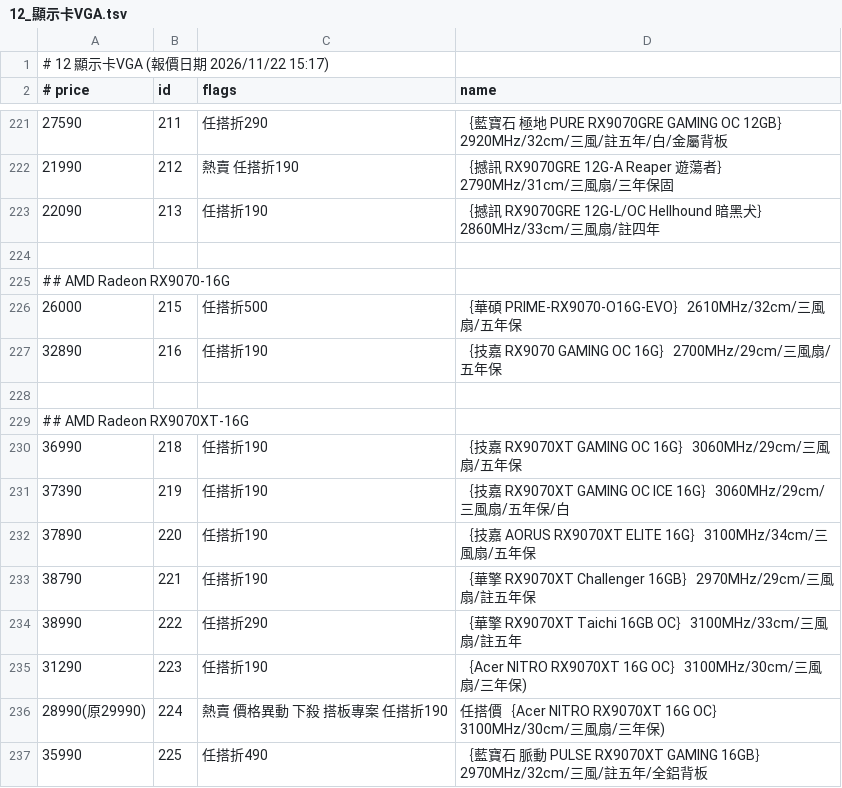
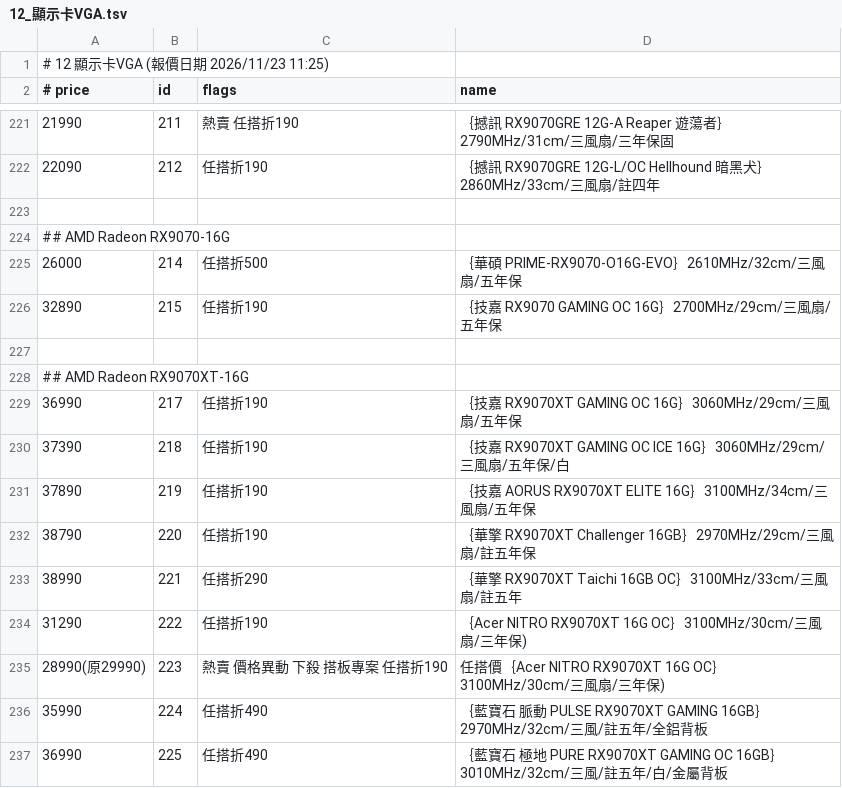
Before and after one commit to jakeuj/coolpc-quote, a TSV file: data/by_category/12_顯示卡VGA.tsv, drawn as a sheet; only a part is shown, gaps mark what is left out; the diff covers the shown part only.

```diff
--- a/data/by_category/12_顯示卡VGA.tsv
+++ b/data/by_category/12_顯示卡VGA.tsv
@@ -1,2 +1,2 @@
-# 12 顯示卡VGA  (報價日期 2026/11/22 15:17)
+# 12 顯示卡VGA  (報價日期 2026/11/23 11:25)
 # price	id	flags	name
@@ -221,17 +221,17 @@
-27590	211	任搭折290	｛藍寶石 極地 PURE RX9070GRE GAMING OC 12GB｝2920MHz/32cm/三風/註五年/白/金屬背板
-21990	212	熱賣 任搭折190	｛撼訊 RX9070GRE 12G-A Reaper 遊蕩者｝2790MHz/31cm/三風扇/三年保固
-22090	213	任搭折190	｛撼訊 RX9070GRE 12G-L/OC Hellhound 暗黑犬｝2860MHz/33cm/三風扇/註四年
+21990	211	熱賣 任搭折190	｛撼訊 RX9070GRE 12G-A Reaper 遊蕩者｝2790MHz/31cm/三風扇/三年保固
+22090	212	任搭折190	｛撼訊 RX9070GRE 12G-L/OC Hellhound 暗黑犬｝2860MHz/33cm/三風扇/註四年
 
 ## AMD Radeon RX9070-16G
-26000	215	任搭折500	｛華碩 PRIME-RX9070-O16G-EVO｝2610MHz/32cm/三風扇/五年保
-32890	216	任搭折190	｛技嘉 RX9070 GAMING OC 16G｝2700MHz/29cm/三風扇/五年保
+26000	214	任搭折500	｛華碩 PRIME-RX9070-O16G-EVO｝2610MHz/32cm/三風扇/五年保
+32890	215	任搭折190	｛技嘉 RX9070 GAMING OC 16G｝2700MHz/29cm/三風扇/五年保
 
 ## AMD Radeon RX9070XT-16G
-36990	218	任搭折190	｛技嘉 RX9070XT GAMING OC 16G｝3060MHz/29cm/三風扇/五年保
-37390	219	任搭折190	｛技嘉 RX9070XT GAMING OC ICE 16G｝3060MHz/29cm/三風扇/五年保/白
-37890	220	任搭折190	｛技嘉 AORUS RX9070XT ELITE 16G｝3100MHz/34cm/三風扇/五年保
-38790	221	任搭折190	｛華擎 RX9070XT Challenger 16GB｝2970MHz/29cm/三風扇/註五年保
-38990	222	任搭折290	｛華擎 RX9070XT Taichi 16GB OC｝3100MHz/33cm/三風扇/註五年
-31290	223	任搭折190	｛Acer NITRO RX9070XT 16G OC｝3100MHz/30cm/三風扇/三年保)
-28990(原29990)	224	熱賣 價格異動 下殺 搭板專案 任搭折190	任搭價｛Acer NITRO RX9070XT 16G OC｝3100MHz/30cm/三風扇/三年保)
-35990	225	任搭折490	｛藍寶石 脈動 PULSE RX9070XT GAMING 16GB｝2970MHz/32cm/三風/註五年/全鋁背板
+36990	217	任搭折190	｛技嘉 RX9070XT GAMING OC 16G｝3060MHz/29cm/三風扇/五年保
+37390	218	任搭折190	｛技嘉 RX9070XT GAMING OC ICE 16G｝3060MHz/29cm/三風扇/五年保/白
+37890	219	任搭折190	｛技嘉 AORUS RX9070XT ELITE 16G｝3100MHz/34cm/三風扇/五年保
+38790	220	任搭折190	｛華擎 RX9070XT Challenger 16GB｝2970MHz/29cm/三風扇/註五年保
+38990	221	任搭折290	｛華擎 RX9070XT Taichi 16GB OC｝3100MHz/33cm/三風扇/註五年
+31290	222	任搭折190	｛Acer NITRO RX9070XT 16G OC｝3100MHz/30cm/三風扇/三年保)
+28990(原29990)	223	熱賣 價格異動 下殺 搭板專案 任搭折190	任搭價｛Acer NITRO RX9070XT 16G OC｝3100MHz/30cm/三風扇/三年保)
+35990	224	任搭折490	｛藍寶石 脈動 PULSE RX9070XT GAMING 16GB｝2970MHz/32cm/三風/註五年/全鋁背板
+36990	225	任搭折490	｛藍寶石 極地 PURE RX9070XT GAMING OC 16GB｝3010MHz/32cm/三風/註五年/白/金屬背板
```
Also changed, not shown: 6 added rows, 7 removed rows and 102 edited cells elsewhere in this file, data/by_category/13_螢幕_投影機_壁掛.tsv, data/by_category/17_鍵盤_鼠_搖桿_桌_椅.tsv, 33 other files.
